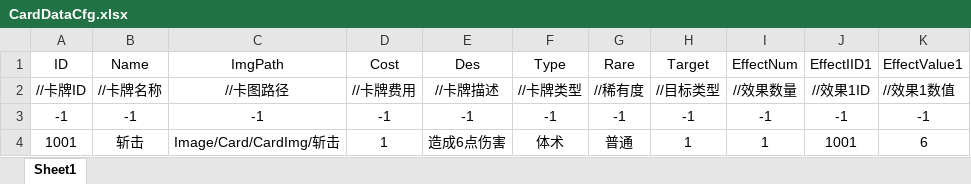
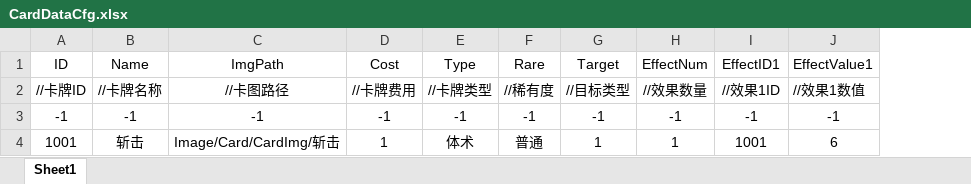
Before and after one commit to Koroshiya71/Slay-the-Touhou-RE, an Excel workbook: Assets/Resources/Cfg/CardDataCfg.xlsx, sheet Sheet1, drawn as a sheet; values as stored, in another font and other column widths than the file's, no borders; removed rows and columns are numbered as before the commit, all else as after; the diff names each change by its address in the sheet, - before the commit and + after, or states it on an @@ line.

```diff
--- a/Assets/Resources/Cfg/CardDataCfg.xlsx (sheet Sheet1)
+++ b/Assets/Resources/Cfg/CardDataCfg.xlsx (sheet Sheet1)
-column E (Des), rows 2-4: //卡牌描述 | -1 | 造成6点伤害
-I1: EffectIID1
+I1: EffectID1
```
Also changed, not shown: 16 other files.
